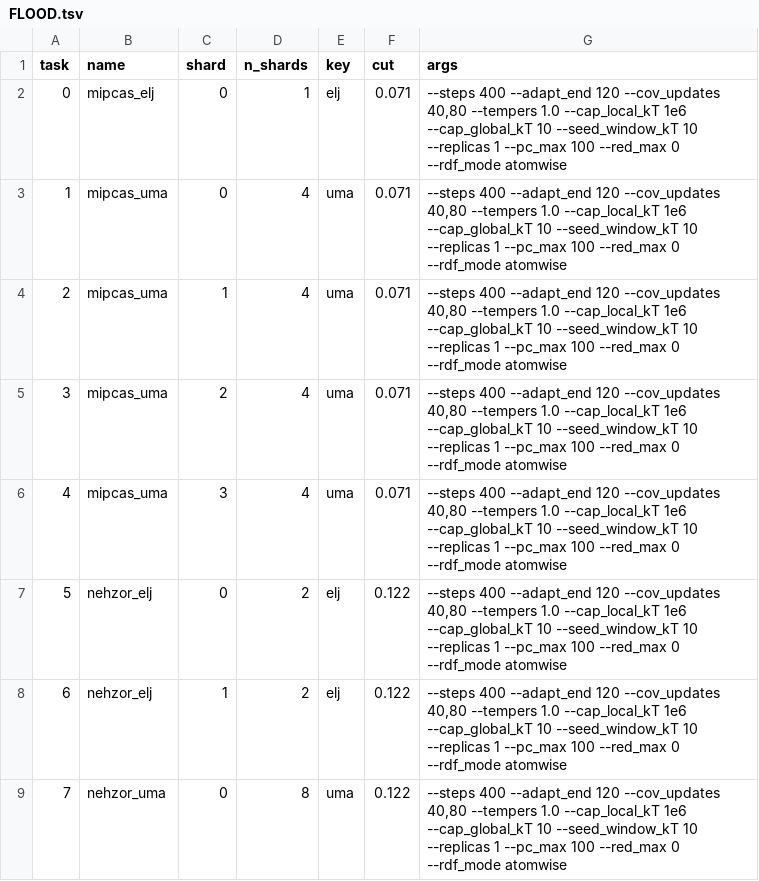
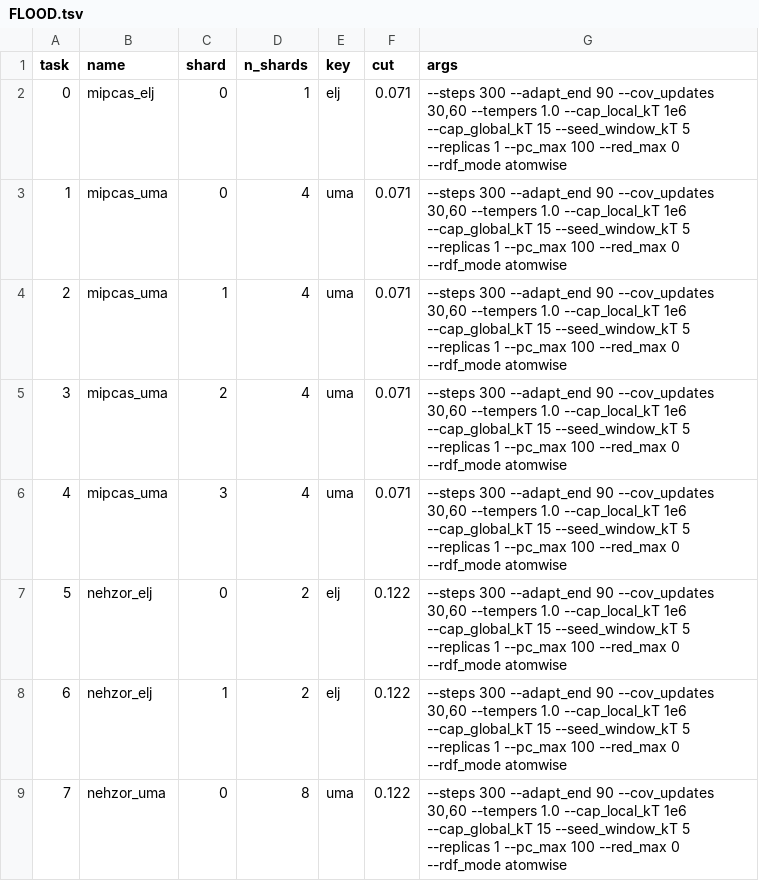
Before and after one commit to alexidine/gfn-diffusion, a TSV file: energy_sampling/configs/pool_oct02/FLOOD.tsv, drawn as a sheet; only a part is shown; the diff covers the shown part only.

```diff
--- a/energy_sampling/configs/pool_oct02/FLOOD.tsv
+++ b/energy_sampling/configs/pool_oct02/FLOOD.tsv
@@ -1,9 +1,9 @@
 task	name	shard	n_shards	key	cut	args
-0	mipcas_elj	0	1	elj	0.071	--steps 400 --adapt_end 120 --cov_updates 40,80 --tempers 1.0 --cap_local_kT 1e6 --cap_global_kT 10 --seed_window_kT 10 --replicas 1 --pc_max 100 --red_max 0 --rdf_mode atomwise
-1	mipcas_uma	0	4	uma	0.071	--steps 400 --adapt_end 120 --cov_updates 40,80 --tempers 1.0 --cap_local_kT 1e6 --cap_global_kT 10 --seed_window_kT 10 --replicas 1 --pc_max 100 --red_max 0 --rdf_mode atomwise
-2	mipcas_uma	1	4	uma	0.071	--steps 400 --adapt_end 120 --cov_updates 40,80 --tempers 1.0 --cap_local_kT 1e6 --cap_global_kT 10 --seed_window_kT 10 --replicas 1 --pc_max 100 --red_max 0 --rdf_mode atomwise
-3	mipcas_uma	2	4	uma	0.071	--steps 400 --adapt_end 120 --cov_updates 40,80 --tempers 1.0 --cap_local_kT 1e6 --cap_global_kT 10 --seed_window_kT 10 --replicas 1 --pc_max 100 --red_max 0 --rdf_mode atomwise
-4	mipcas_uma	3	4	uma	0.071	--steps 400 --adapt_end 120 --cov_updates 40,80 --tempers 1.0 --cap_local_kT 1e6 --cap_global_kT 10 --seed_window_kT 10 --replicas 1 --pc_max 100 --red_max 0 --rdf_mode atomwise
-5	nehzor_elj	0	2	elj	0.122	--steps 400 --adapt_end 120 --cov_updates 40,80 --tempers 1.0 --cap_local_kT 1e6 --cap_global_kT 10 --seed_window_kT 10 --replicas 1 --pc_max 100 --red_max 0 --rdf_mode atomwise
-6	nehzor_elj	1	2	elj	0.122	--steps 400 --adapt_end 120 --cov_updates 40,80 --tempers 1.0 --cap_local_kT 1e6 --cap_global_kT 10 --seed_window_kT 10 --replicas 1 --pc_max 100 --red_max 0 --rdf_mode atomwise
-7	nehzor_uma	0	8	uma	0.122	--steps 400 --adapt_end 120 --cov_updates 40,80 --tempers 1.0 --cap_local_kT 1e6 --cap_global_kT 10 --seed_window_kT 10 --replicas 1 --pc_max 100 --red_max 0 --rdf_mode atomwise
+0	mipcas_elj	0	1	elj	0.071	--steps 300 --adapt_end 90 --cov_updates 30,60 --tempers 1.0 --cap_local_kT 1e6 --cap_global_kT 15 --seed_window_kT 5 --replicas 1 --pc_max 100 --red_max 0 --rdf_mode atomwise
+1	mipcas_uma	0	4	uma	0.071	--steps 300 --adapt_end 90 --cov_updates 30,60 --tempers 1.0 --cap_local_kT 1e6 --cap_global_kT 15 --seed_window_kT 5 --replicas 1 --pc_max 100 --red_max 0 --rdf_mode atomwise
+2	mipcas_uma	1	4	uma	0.071	--steps 300 --adapt_end 90 --cov_updates 30,60 --tempers 1.0 --cap_local_kT 1e6 --cap_global_kT 15 --seed_window_kT 5 --replicas 1 --pc_max 100 --red_max 0 --rdf_mode atomwise
+3	mipcas_uma	2	4	uma	0.071	--steps 300 --adapt_end 90 --cov_updates 30,60 --tempers 1.0 --cap_local_kT 1e6 --cap_global_kT 15 --seed_window_kT 5 --replicas 1 --pc_max 100 --red_max 0 --rdf_mode atomwise
+4	mipcas_uma	3	4	uma	0.071	--steps 300 --adapt_end 90 --cov_updates 30,60 --tempers 1.0 --cap_local_kT 1e6 --cap_global_kT 15 --seed_window_kT 5 --replicas 1 --pc_max 100 --red_max 0 --rdf_mode atomwise
+5	nehzor_elj	0	2	elj	0.122	--steps 300 --adapt_end 90 --cov_updates 30,60 --tempers 1.0 --cap_local_kT 1e6 --cap_global_kT 15 --seed_window_kT 5 --replicas 1 --pc_max 100 --red_max 0 --rdf_mode atomwise
+6	nehzor_elj	1	2	elj	0.122	--steps 300 --adapt_end 90 --cov_updates 30,60 --tempers 1.0 --cap_local_kT 1e6 --cap_global_kT 15 --seed_window_kT 5 --replicas 1 --pc_max 100 --red_max 0 --rdf_mode atomwise
+7	nehzor_uma	0	8	uma	0.122	--steps 300 --adapt_end 90 --cov_updates 30,60 --tempers 1.0 --cap_local_kT 1e6 --cap_global_kT 15 --seed_window_kT 5 --replicas 1 --pc_max 100 --red_max 0 --rdf_mode atomwise
```
Also changed, not shown: 7 edited cells elsewhere in this file, energy_sampling/configs/pool_oct02/SYSTEMS.tsv, 7 other files.
